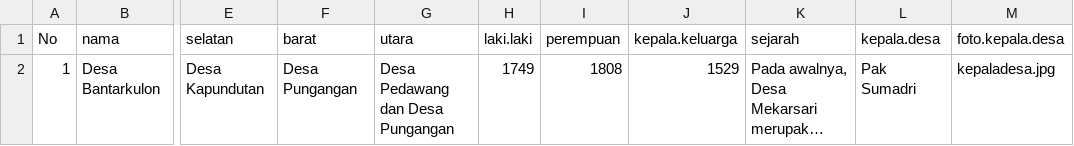
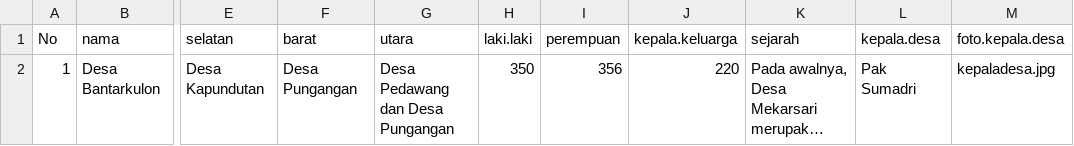
Before and after one commit to BenitoIbrahim/R, a CSV file: information_system_project/data/profil_desa.csv, drawn as a sheet; only a part is shown, gaps mark what is left out; long unchanged cells end in …; the diff names each change by its address in the sheet, - before the commit and + after, or states it on an @@ line.

```diff
--- a/information_system_project/data/profil_desa.csv
+++ b/information_system_project/data/profil_desa.csv
-H2 (laki.laki): 1749
+H2 (laki.laki): 350
-I2 (perempuan): 1808
+I2 (perempuan): 356
-J2 (kepala.keluarga): 1529
+J2 (kepala.keluarga): 220
```
Also changed, not shown: 4 other files.
